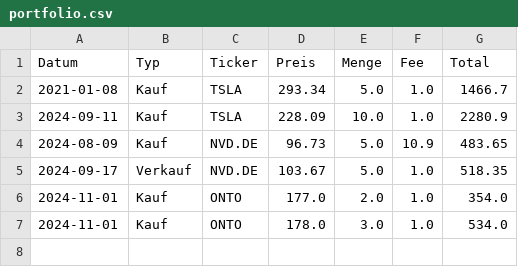
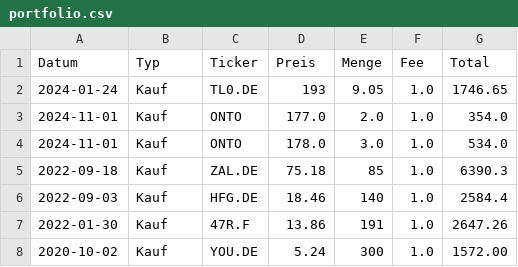
Before and after one commit to uwestreiber/financial-data-streamlit, a CSV file: portfolio/portfolio.csv, drawn as a sheet; removed rows and columns are numbered as before the commit, all else as after; the diff names each change by its address in the sheet, - before the commit and + after, or states it on an @@ line.

```diff
--- a/portfolio/portfolio.csv
+++ b/portfolio/portfolio.csv
-row 2: 2021-01-08 | Kauf | TSLA | 293.34 | 5.0 | 1.0 | 1466.7
-row 3: 2024-09-11 | Kauf | TSLA | 228.09 | 10.0 | 1.0 | 2280.9
-row 4: 2024-08-09 | Kauf | NVD.DE | 96.73 | 5.0 | 10.9 | 483.65
-row 5: 2024-09-17 | Verkauf | NVD.DE | 103.67 | 5.0 | 1.0 | 518.35
+row 2: 2024-01-24 | Kauf | TL0.DE | 193 | 9.05 | 1.0 | 1746.65
+row 5: 2022-09-18 | Kauf | ZAL.DE | 75.18 | 85 | 1.0 | 6390.3
+row 6: 2022-09-03 | Kauf | HFG.DE | 18.46 | 140 | 1.0 | 2584.4
+row 7: 2022-01-30 | Kauf | 47R.F | 13.86 | 191 | 1.0 | 2647.26
+row 8: 2020-10-02 | Kauf | YOU.DE | 5.24 | 300 | 1.0 | 1572.00
```
Also changed, not shown: portfolio/watchlist.csv, 1 other file.
